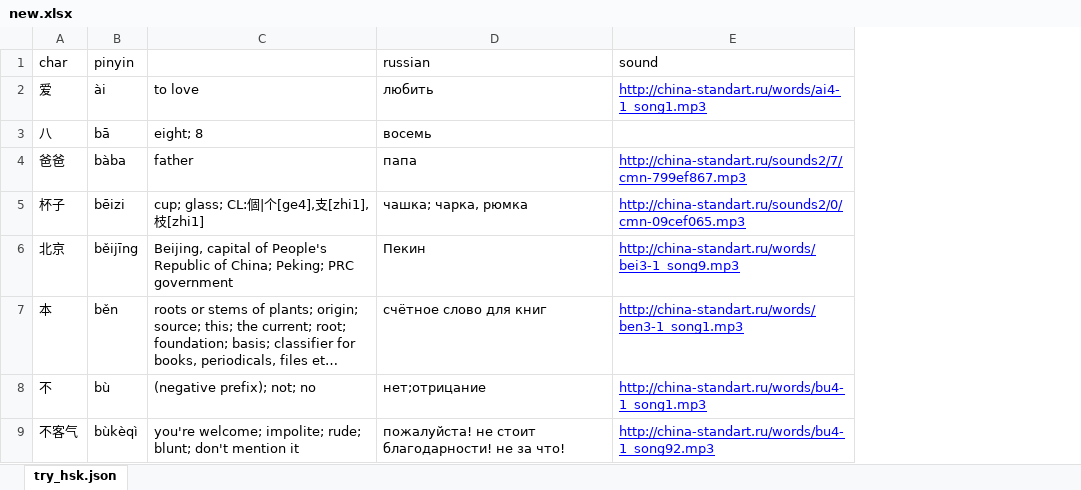
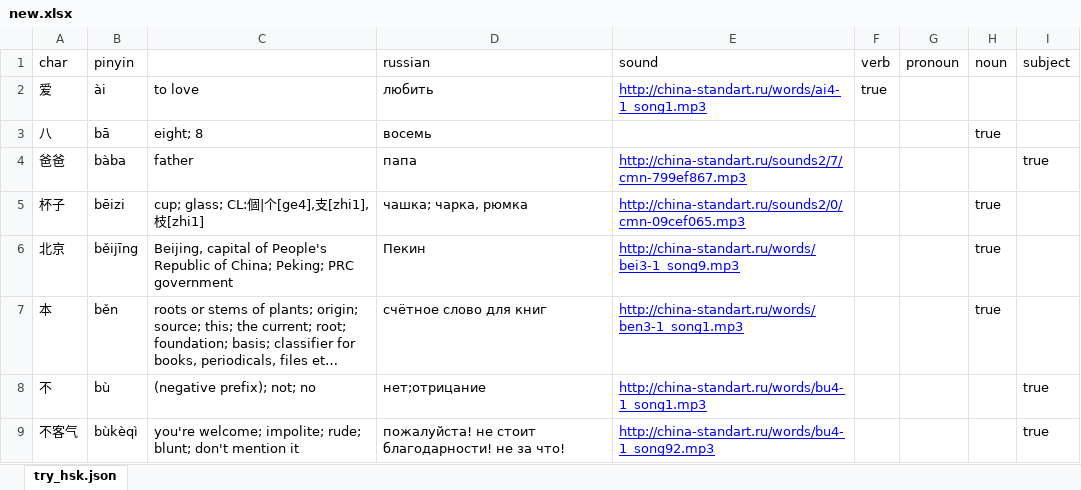
Before and after one commit to tryhsk/tryhsk.github.com, an Excel workbook: new.xlsx, sheet try_hsk.json, drawn as a sheet; only a part is shown; long unchanged cells end in …; values as stored, in another font and other column widths than the file's, no borders; the diff names each change by its address in the sheet, - before the commit and + after, or states it on an @@ line.

```diff
--- a/new.xlsx (sheet try_hsk.json)
+++ b/new.xlsx (sheet try_hsk.json)
+column F (verb), row 2: true
+column G (pronoun), empty
+column H (noun), rows 3-7: true |  | true | true | true
+column I (subject), rows 4-9: true |  |  |  | true | true
```
Also changed, not shown: 3 other files.
